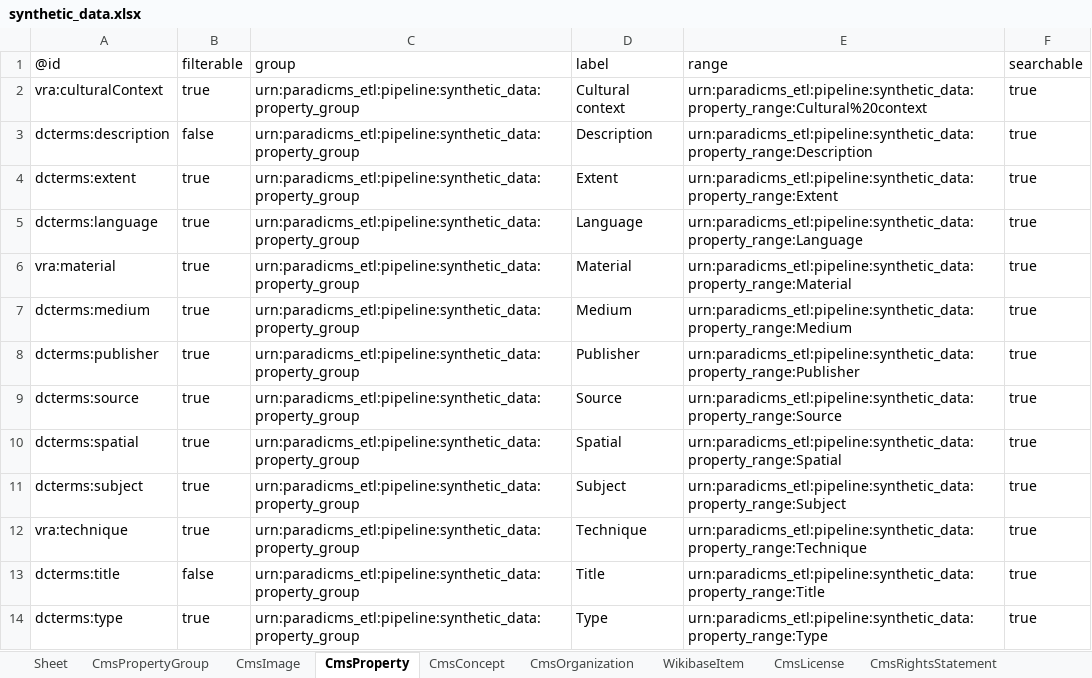
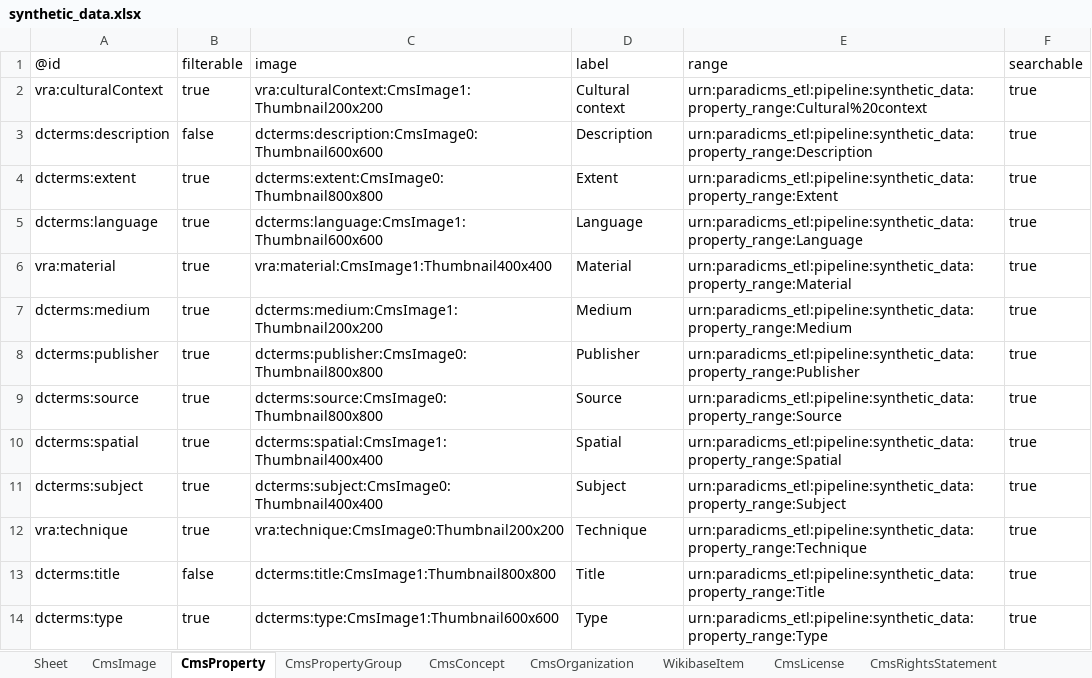
Before and after one commit to paradicms/paradicms, an Excel workbook: data/synthetic/synthetic_data.xlsx, sheet CmsProperty, drawn as a sheet; values as stored, in another font and other column widths than the file's, no borders; the diff names each change by its address in the sheet, - before the commit and + after, or states it on an @@ line.

Commit message:
synthetic data pipeline running again

```diff
--- a/data/synthetic/synthetic_data.xlsx (sheet CmsProperty)
+++ b/data/synthetic/synthetic_data.xlsx (sheet CmsProperty)
@@ sheet tab order changed: Sheet | CmsImage | CmsProperty | CmsPropertyGroup | CmsConcept | CmsOrganization | WikibaseItem | CmsLicense | CmsRightsStatement @@
-C1: group
+C1: image
-C2 (image): urn:paradicms_etl:pipeline:synthetic_data:property_group
+C2 (image): vra:culturalContext:CmsImage1:Thumbnail200x200
-C3 (image): urn:paradicms_etl:pipeline:synthetic_data:property_group
+C3 (image): dcterms:description:CmsImage0:Thumbnail600x600
-C4 (image): urn:paradicms_etl:pipeline:synthetic_data:property_group
+C4 (image): dcterms:extent:CmsImage0:Thumbnail800x800
-C5 (image): urn:paradicms_etl:pipeline:synthetic_data:property_group
+C5 (image): dcterms:language:CmsImage1:Thumbnail600x600
-C6 (image): urn:paradicms_etl:pipeline:synthetic_data:property_group
+C6 (image): vra:material:CmsImage1:Thumbnail400x400
-C7 (image): urn:paradicms_etl:pipeline:synthetic_data:property_group
+C7 (image): dcterms:medium:CmsImage1:Thumbnail200x200
-C8 (image): urn:paradicms_etl:pipeline:synthetic_data:property_group
+C8 (image): dcterms:publisher:CmsImage0:Thumbnail800x800
-C9 (image): urn:paradicms_etl:pipeline:synthetic_data:property_group
+C9 (image): dcterms:source:CmsImage0:Thumbnail800x800
-C10 (image): urn:paradicms_etl:pipeline:synthetic_data:property_group
+C10 (image): dcterms:spatial:CmsImage1:Thumbnail400x400
-C11 (image): urn:paradicms_etl:pipeline:synthetic_data:property_group
+C11 (image): dcterms:subject:CmsImage0:Thumbnail400x400
-C12 (image): urn:paradicms_etl:pipeline:synthetic_data:property_group
+C12 (image): vra:technique:CmsImage0:Thumbnail200x200
-C13 (image): urn:paradicms_etl:pipeline:synthetic_data:property_group
+C13 (image): dcterms:title:CmsImage1:Thumbnail800x800
-C14 (image): urn:paradicms_etl:pipeline:synthetic_data:property_group
+C14 (image): dcterms:type:CmsImage1:Thumbnail600x600
```
Also changed, not shown: sheet CmsImage, sheet CmsWork, sheet CmsWorkOpening, sheet CmsPerson, sheet CmsPropertyGroup, sheet CmsCollection, 3 more sheets, other sheet tabs, 11 other files.
